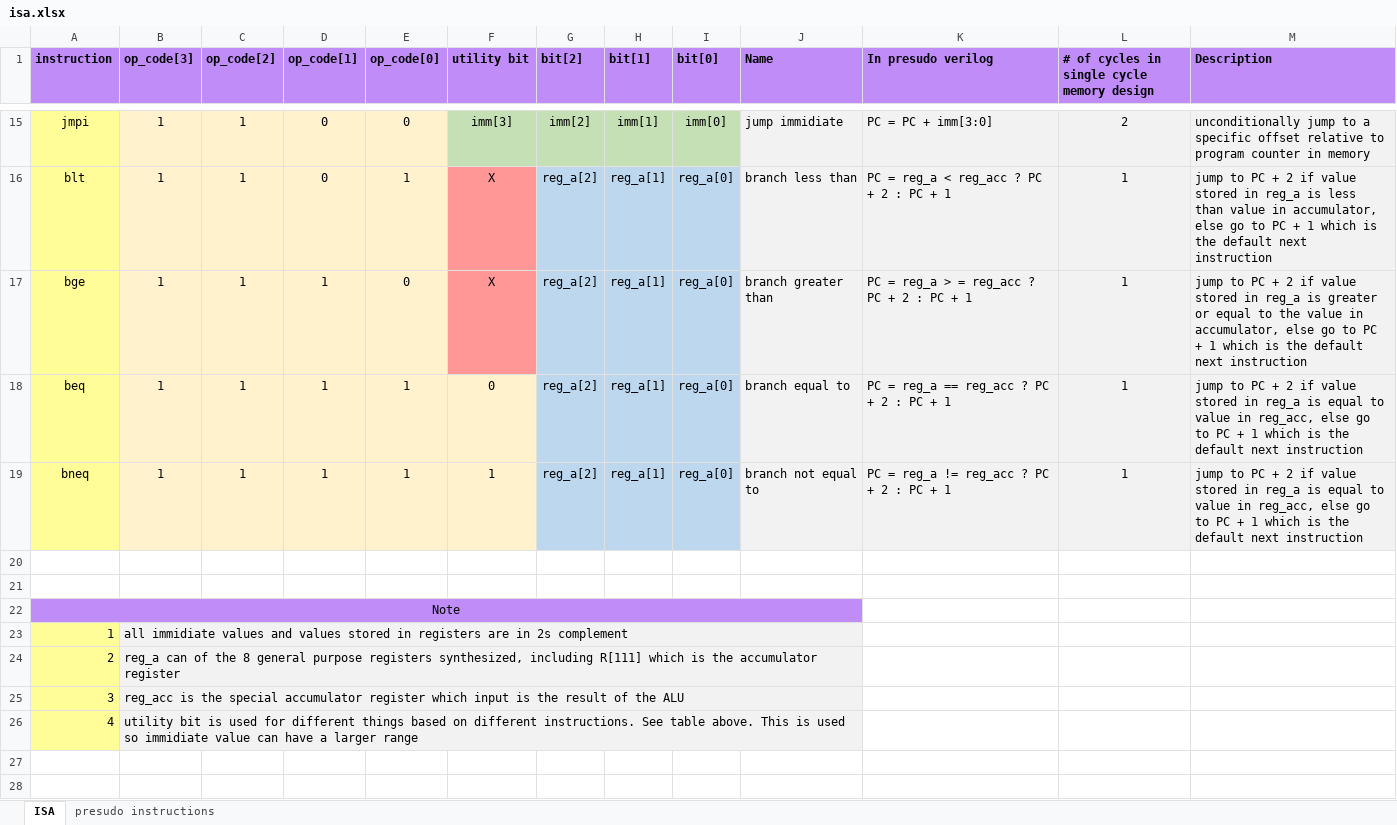
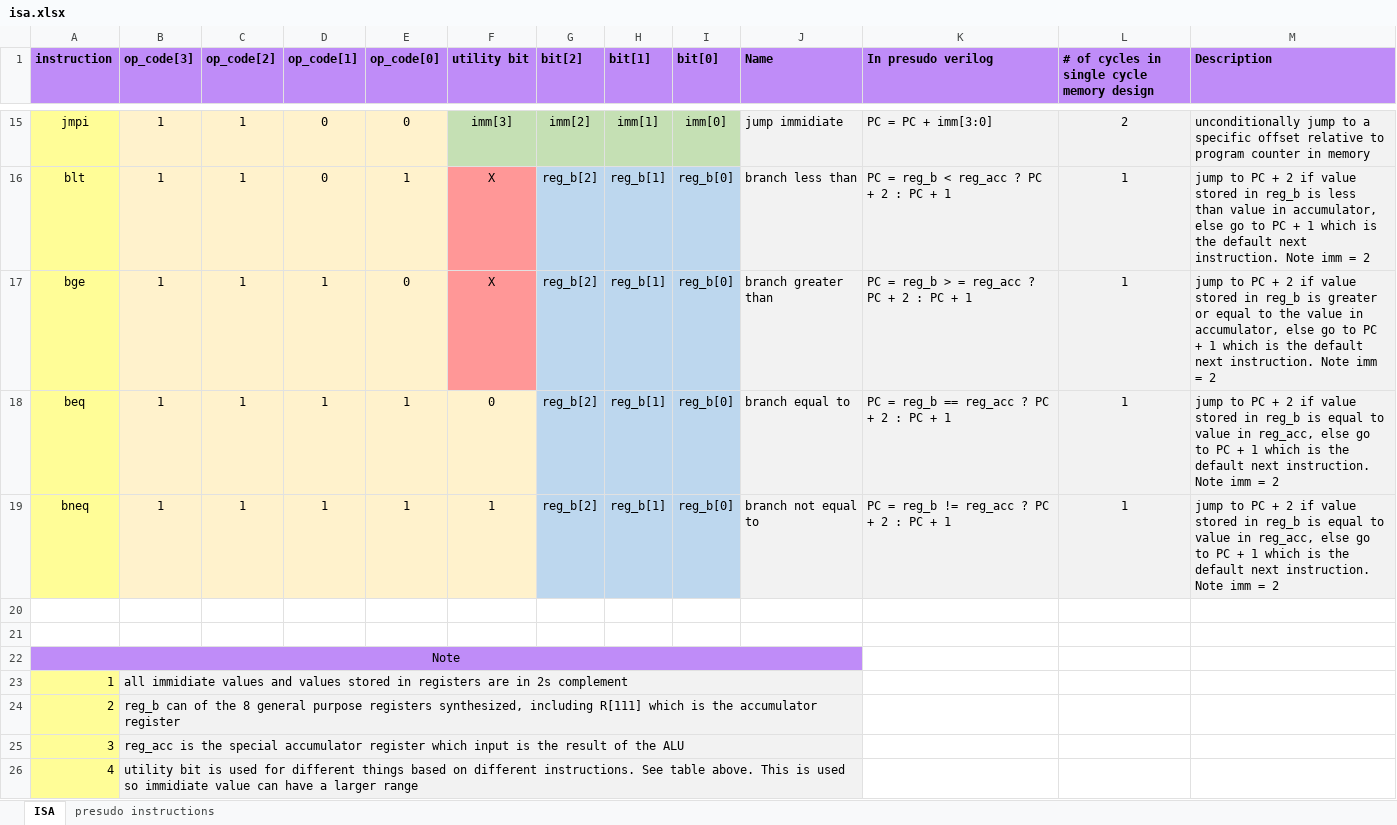
Before and after one commit to AndersonHsieh0330/softcore_cpu, an Excel workbook: info/isa.xlsx, sheet ISA, drawn as a sheet; only a part is shown, gaps mark what is left out; values as stored, in another font and other column widths than the file's, no borders; the diff covers the shown part only; the diff names each change by its address in the sheet, - before the commit and + after, or states it on an @@ line.

```diff
--- a/info/isa.xlsx (sheet ISA)
+++ b/info/isa.xlsx (sheet ISA)
-G16:G19 (bit[2]): reg_a[2]
+G16:G19 (bit[2]): reg_b[2]
-H16:H19 (bit[1]): reg_a[1]
+H16:H19 (bit[1]): reg_b[1]
-I16:I19 (bit[0]): reg_a[0]
+I16:I19 (bit[0]): reg_b[0]
-K16 (In presudo verilog): PC = reg_a < reg_acc ? PC + 2 : PC + 1
+K16 (In presudo verilog): PC = reg_b < reg_acc ? PC + 2 : PC + 1
-M16 (Description): …stored in reg_a is less than value in accumulator, else go to PC + 1 which is the default next instruction
+M16 (Description): …stored in reg_b is less than value in accumulator, else go to PC + 1 which is the default next instruction. Note imm = 2
-K17 (In presudo verilog): PC = reg_a > = reg_acc ? PC + 2 : PC + 1
+K17 (In presudo verilog): PC = reg_b > = reg_acc ? PC + 2 : PC + 1
-M17 (Description): …stored in reg_a is greater or equal to the value in accumulator, else go to PC + 1 which is the default next instruction
+M17 (Description): …stored in reg_b is greater or equal to the value in accumulator, else go to PC + 1 which is the default next instruction. Note imm = 2
-K18 (In presudo verilog): PC = reg_a == reg_acc ? PC + 2 : PC + 1
+K18 (In presudo verilog): PC = reg_b == reg_acc ? PC + 2 : PC + 1
-M18:M19 (Description): …stored in reg_a is equal to value in reg_acc, else go to PC + 1 which is the default next instruction
+M18:M19 (Description): …stored in reg_b is equal to value in reg_acc, else go to PC + 1 which is the default next instruction. Note imm = 2
-K19 (In presudo verilog): PC = reg_a != reg_acc ? PC + 2 : PC + 1
+K19 (In presudo verilog): PC = reg_b != reg_acc ? PC + 2 : PC + 1
-B24 (op_code[3]): reg_a can of…
+B24 (op_code[3]): reg_b can of…
```
Also changed, not shown: 53 edited cells elsewhere in this sheet, 5 other files.
